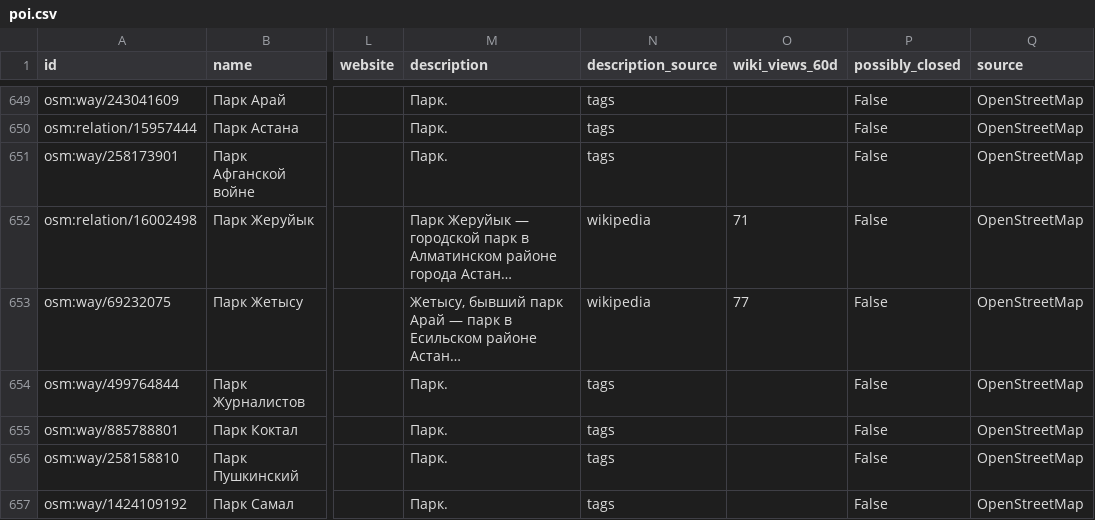
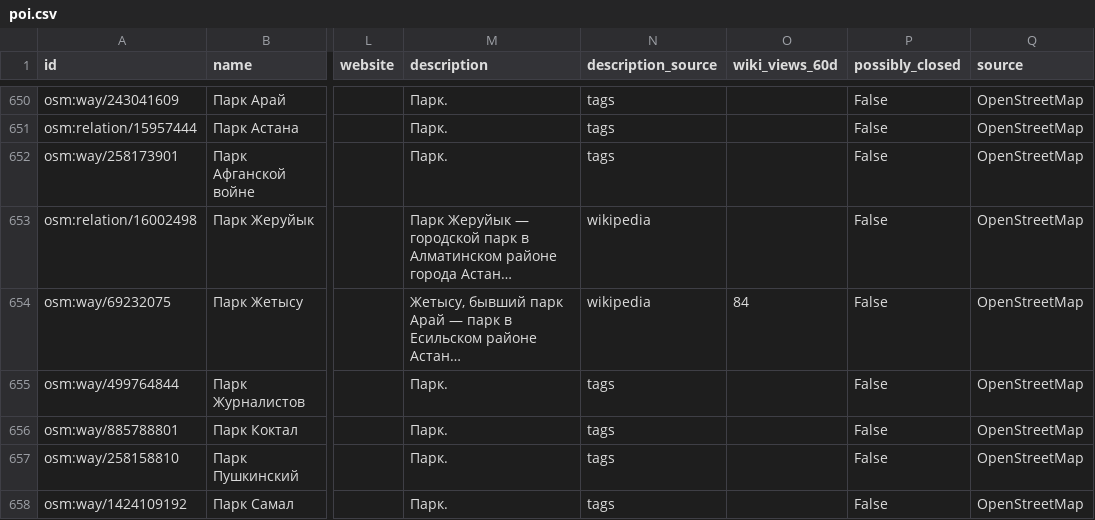
Before and after one commit to Rizat192/astana-walk-guide, a CSV file: data/poi.csv, drawn as a sheet; only a part is shown, gaps mark what is left out; long unchanged cells end in …; addresses are those after the commit; the diff covers the shown part only; the diff names each change by its address in the sheet, - before the commit and + after, or states it on an @@ line.

```diff
--- a/data/poi.csv
+++ b/data/poi.csv
-O653 (wiki_views_60d): 71
+O653 (wiki_views_60d): (empty)
-O654 (wiki_views_60d): 77
+O654 (wiki_views_60d): 84
```
Also changed, not shown: 1 added row and 55 edited cells elsewhere in this file, 10 other files.
